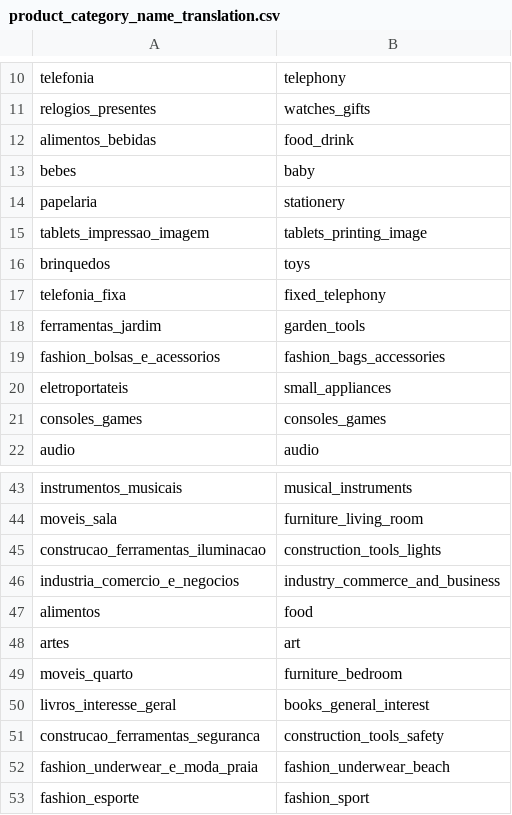
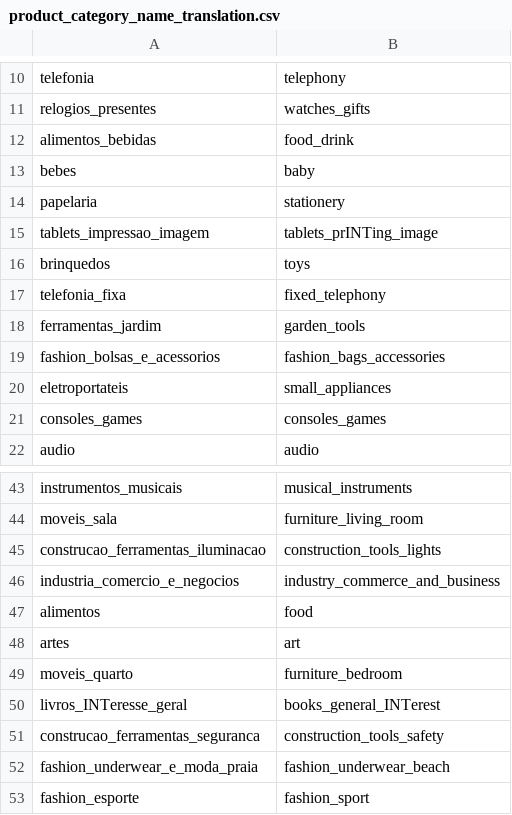
Before and after one commit to b1llywitant0/dbt-semantic-layer-implementation, a CSV file: seeding/data/product_category_name_translation.csv, drawn as a sheet; only a part is shown, gaps mark what is left out.

```diff
--- a/seeding/data/product_category_name_translation.csv
+++ b/seeding/data/product_category_name_translation.csv
@@ -14,3 +14,3 @@ bebes,baby
 papelaria,stationery
-tablets_impressao_imagem,tablets_printing_image
+tablets_impressao_imagem,tablets_prINTing_image
 brinquedos,toys
@@ -49,3 +49,3 @@ artes,art
 moveis_quarto,furniture_bedroom
-livros_interesse_geral,books_general_interest
+livros_INTeresse_geral,books_general_INTerest
 construcao_ferramentas_seguranca,construction_tools_safety
```
Also changed, not shown: 13 other files.
